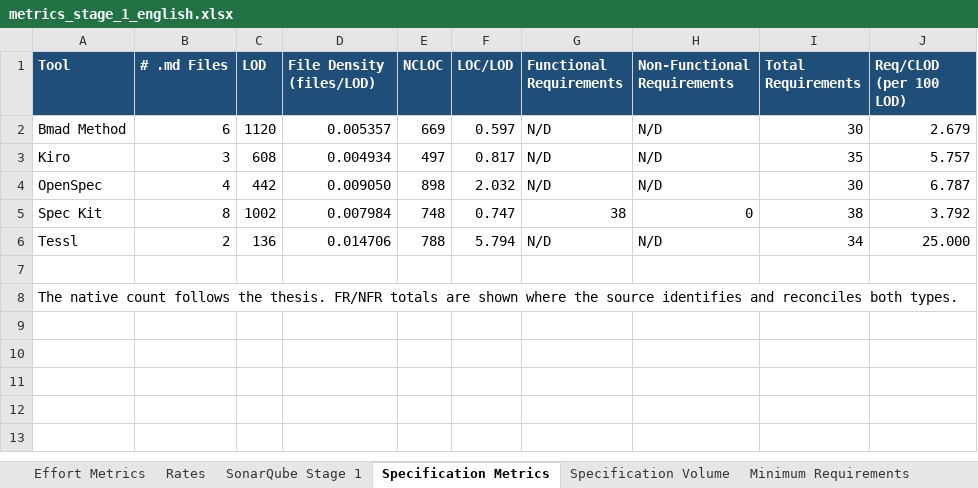
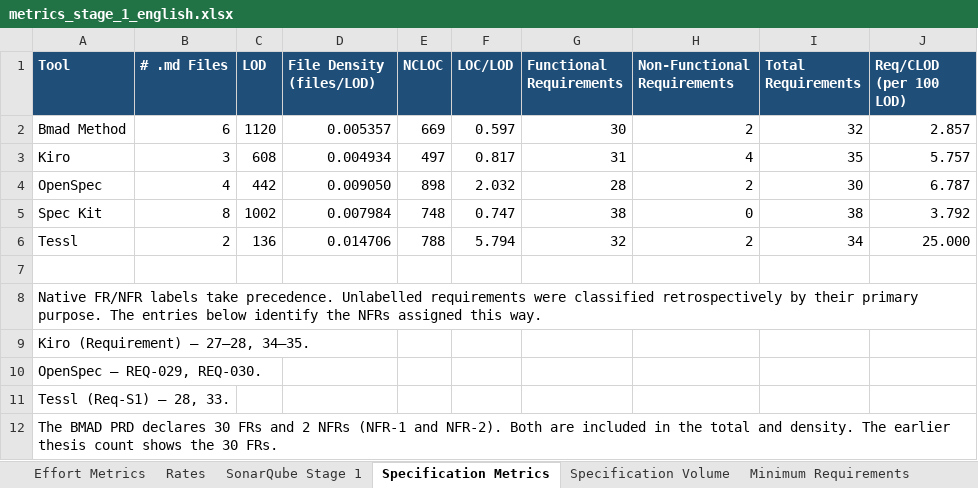
Before and after one commit to danielfortizv/sdd-comparative-study, an Excel workbook: evidence/Tetris/Etapa 1/metrics_stage_1_english.xlsx, sheet Specification Metrics, drawn as a sheet; values as stored, in another font and other column widths than the file's, no borders; the diff names each change by its address in the sheet, - before the commit and + after, or states it on an @@ line.

```diff
--- a/evidence/Tetris/Etapa 1/metrics_stage_1_english.xlsx (sheet Specification Metrics)
+++ b/evidence/Tetris/Etapa 1/metrics_stage_1_english.xlsx (sheet Specification Metrics)
-G2 (Functional Requirements): N/D
+G2 (Functional Requirements): 30
-H2 (Non-Functional Requirements): N/D
+H2 (Non-Functional Requirements): 2
-I2 (Total Requirements): 30
+I2 (Total Requirements): 32
-J2 (Req/CLOD (per 100 LOD)): 2.679
+J2 (Req/CLOD (per 100 LOD)): 2.857
-G3 (Functional Requirements): N/D
+G3 (Functional Requirements): 31
-H3 (Non-Functional Requirements): N/D
+H3 (Non-Functional Requirements): 4
-G4 (Functional Requirements): N/D
+G4 (Functional Requirements): 28
-H4 (Non-Functional Requirements): N/D
+H4 (Non-Functional Requirements): 2
-G6 (Functional Requirements): N/D
+G6 (Functional Requirements): 32
-H6 (Non-Functional Requirements): N/D
+H6 (Non-Functional Requirements): 2
-A8 (Tool): The native count follows the thesis. FR/NFR totals are shown where the source identifies and reconciles both types.
+A8 (Tool): Native FR/NFR labels take precedence. Unlabelled requirements were classified retrospectively by their primary purpose. The entries below identify the NFRs assigned this way.
+row 9: Kiro (Requirement) — 27–28, 34–35.
+row 10: OpenSpec — REQ-029, REQ-030.
+row 11: Tessl (Req-S1) — 28, 33.
+row 12: The BMAD PRD declares 30 FRs and 2 NFRs (NFR-1 and NFR-2). Both are included in the total and density. The earlier thesis count shows the 30 FRs.
```
Also changed, not shown: sheet Effort Metrics, evidence/Tetris/Etapa 1/metrics_stage_1.xlsx, evidence/Tetris/Etapa 2/metrics_stage_2.xlsx, 5 other files.
